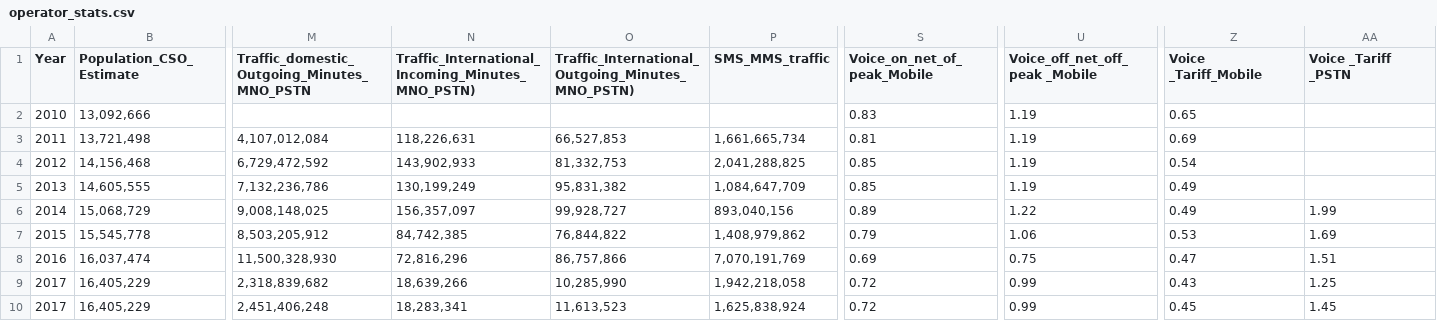
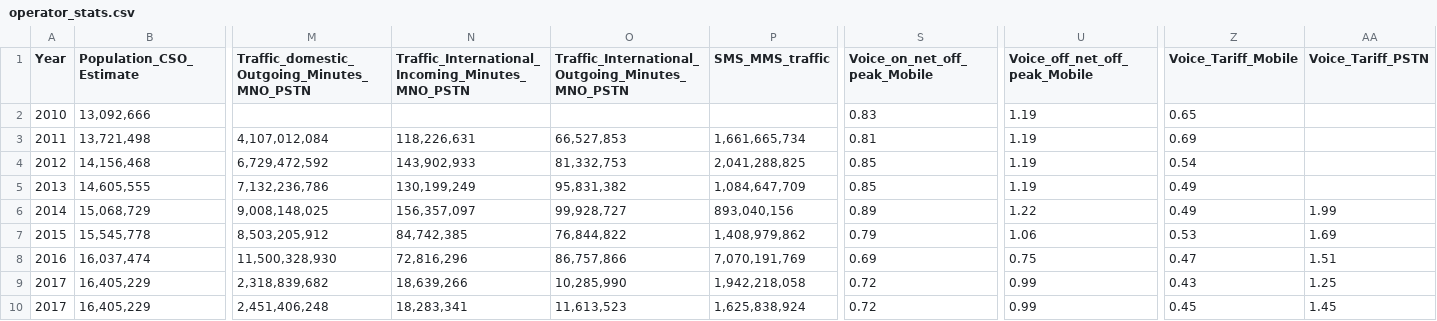
Before and after one commit to rbind/asimumba.web, a CSV file: static/data/operator_stats.csv, drawn as a sheet; only a part is shown, gaps mark what is left out; the diff names each change by its address in the sheet, - before the commit and + after, or states it on an @@ line.

```diff
--- a/static/data/operator_stats.csv
+++ b/static/data/operator_stats.csv
-N1: Traffic_International_Incoming_Minutes_MNO_PSTN)
+N1: Traffic_International_Incoming_Minutes_MNO_PSTN
-O1: Traffic_International_Outgoing_Minutes_MNO_PSTN)
+O1: Traffic_International_Outgoing_Minutes_MNO_PSTN
-S1: Voice_on_net_of_ peak_Mobile
+S1: Voice_on_net_off_peak_Mobile
-U1: Voice_off_net_off_peak _Mobile
+U1: Voice_off_net_off_peak_Mobile
-Z1: Voice _Tariff_Mobile
+Z1: Voice_Tariff_Mobile
-AA1: Voice _Tariff _PSTN
+AA1: Voice_Tariff_PSTN
```
Also changed, not shown: 13 other files.
